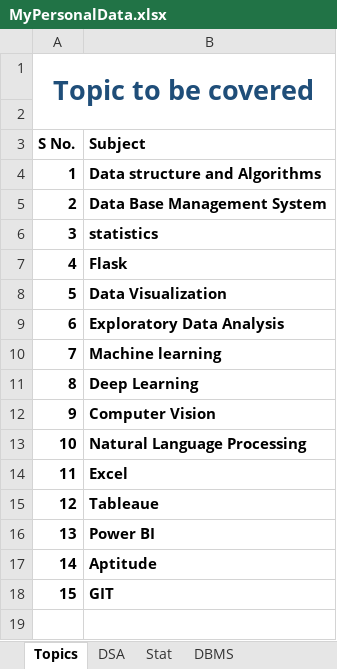
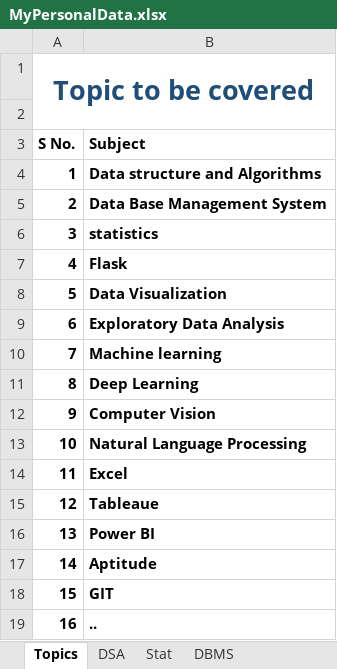
Before and after one commit to FazlullahBokhari/python-Labraries, an Excel workbook: MyPersonalData.xlsx, sheet Topics, drawn as a sheet; values as stored, in another font and other column widths than the file's, no borders; the diff names each change by its address in the sheet, - before the commit and + after, or states it on an @@ line.

```diff
--- a/MyPersonalData.xlsx (sheet Topics)
+++ b/MyPersonalData.xlsx (sheet Topics)
+row 19: 16 | ..
```
Also changed, not shown: sheet Daily target, 2 other files.
